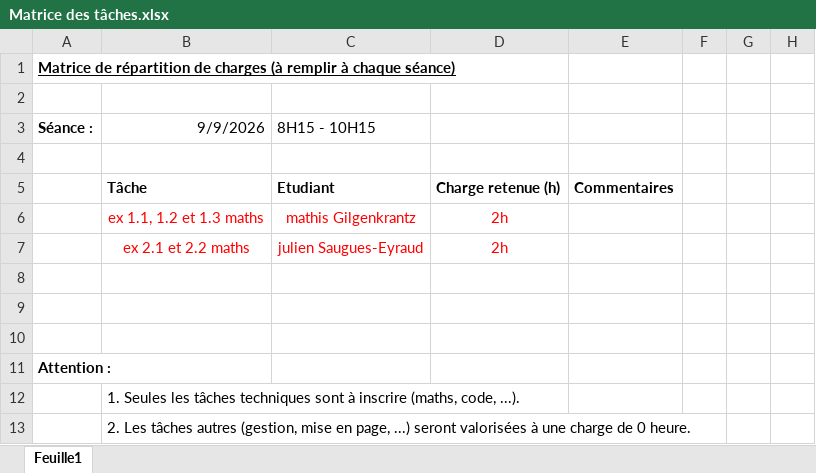
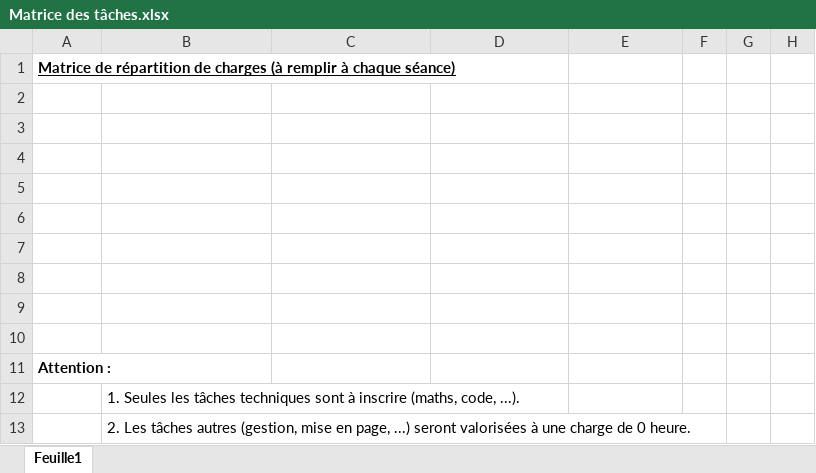
Before and after one commit to JulienSauguesEyraud/RTS, an Excel workbook: Matrice des tâches.xlsx, sheet Feuille1, drawn as a sheet; only a part is shown; values as stored, in another font and other column widths than the file's, no borders; removed rows and columns are numbered as before the commit, all else as after; the diff covers the shown part only; the diff names each change by its address in the sheet, - before the commit and + after, or states it on an @@ line.

Commit message:
Update Matrice des tâches.xlsx

```diff
--- a/Matrice des tâches.xlsx (sheet Feuille1)
+++ b/Matrice des tâches.xlsx (sheet Feuille1)
-row 3: Séance : | 9/9/2026 | 8H15 - 10H15
-row 4:  | Tâche | Etudiant | Charge retenue (h) | Commentaires
+row 4: (empty)
-row 5:  | ex 1.1, 1.2 et 1.3 maths | mathis Gilgenkrantz | 2h
+row 5: (empty)
-row 6:  | ex 2.1 et 2.2 maths | julien Saugues-Eyraud | 2h
+row 6: (empty)
+row 7: (empty)
```
Also changed, not shown: 71 added rows, 1 removed row and 5 edited cells elsewhere in this sheet.
